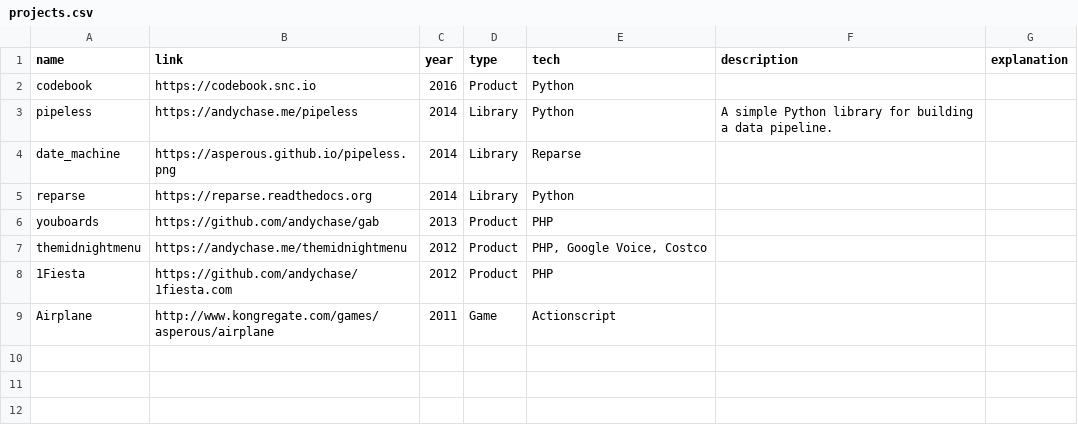
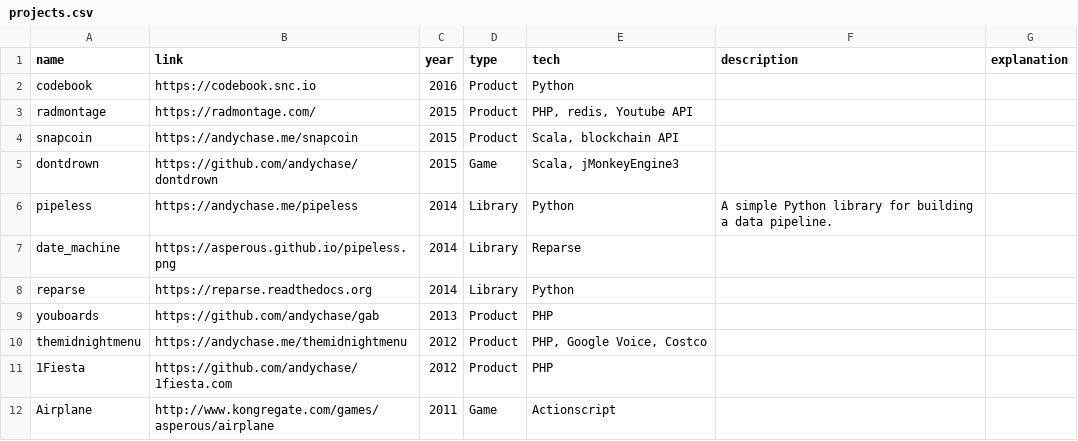
Before and after one commit to andychase/andychase.github.io, a CSV file: _data/projects.csv, drawn as a sheet.

Commit message:
Add more projects

```diff
--- a/_data/projects.csv
+++ b/_data/projects.csv
@@ -2,2 +2,5 @@ name,link,year,type,tech,description,explanation
 codebook,https://codebook.snc.io,2016,Product,Python,,
+radmontage,https://radmontage.com/,2015,Product,"PHP, redis, Youtube API",,
+snapcoin,https://andychase.me/snapcoin,2015,Product,"Scala, blockchain API",,
+dontdrown,https://github.com/andychase/dontdrown,2015,Game,"Scala, jMonkeyEngine3",,
 pipeless,https://andychase.me/pipeless,2014,Library,Python,A simple Python library for building a data pipeline.,
```
Also changed, not shown: 3 other files.
